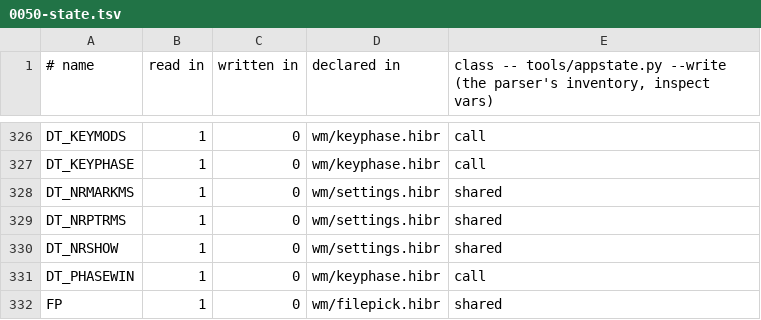
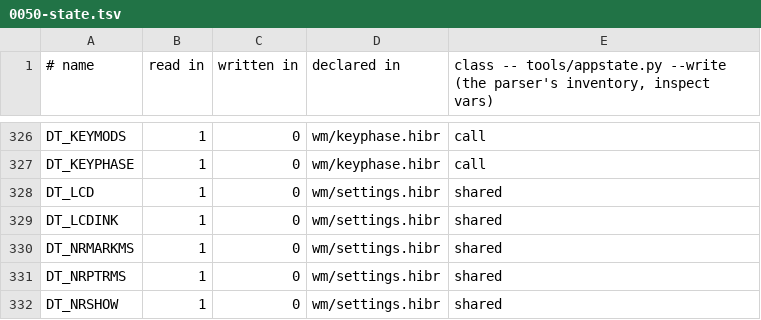
Before and after one commit to osakka/hibr, a TSV file: docs/adr/0050-state.tsv, drawn as a sheet; only a part is shown, gaps mark what is left out; the shorter side is filled out with more unchanged rows; the diff names each change by its address in the sheet, - before the commit and + after, or states it on an @@ line.

```diff
--- a/docs/adr/0050-state.tsv
+++ b/docs/adr/0050-state.tsv
+row 328: DT_LCD | 1 | 0 | wm/settings.hibr | shared
+row 329: DT_LCDINK | 1 | 0 | wm/settings.hibr | shared
```
Also changed, not shown: 1 other file.
